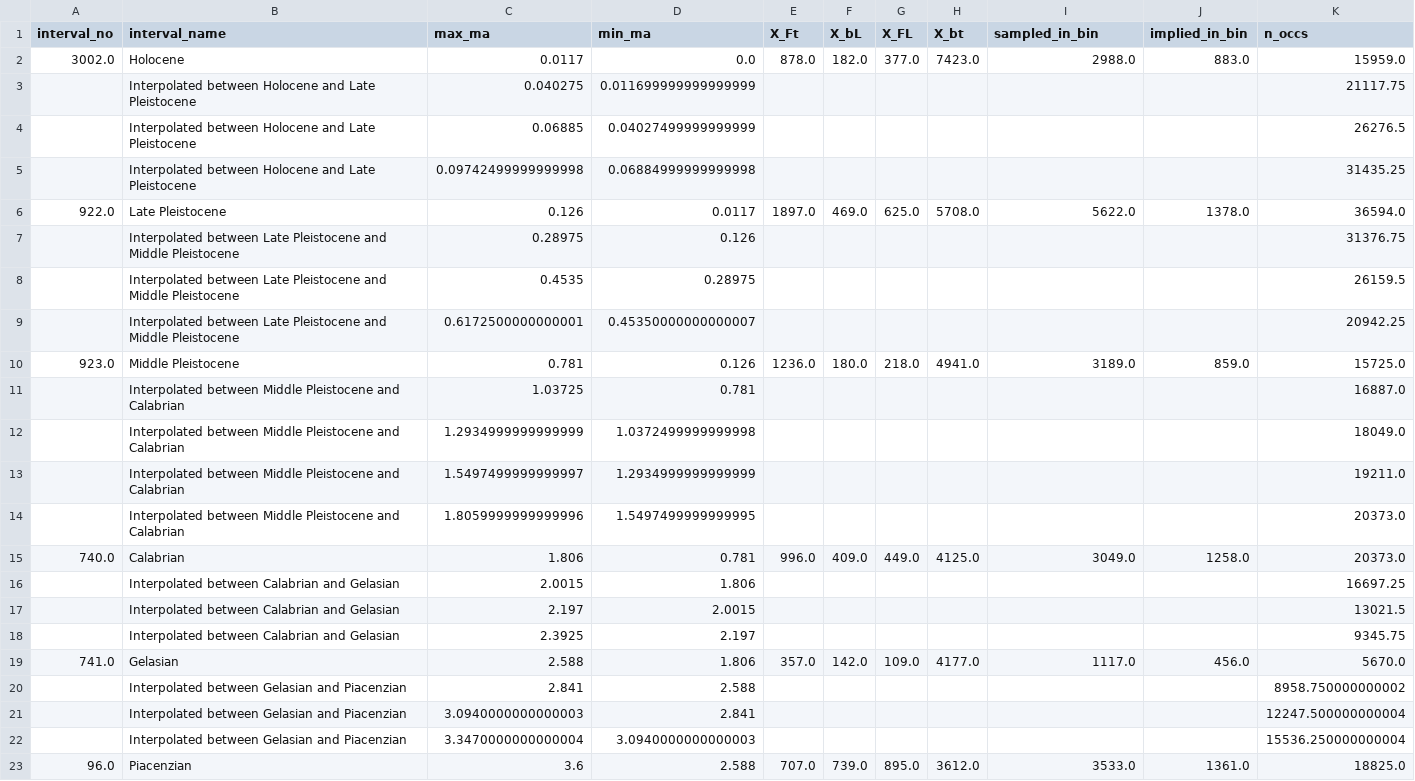
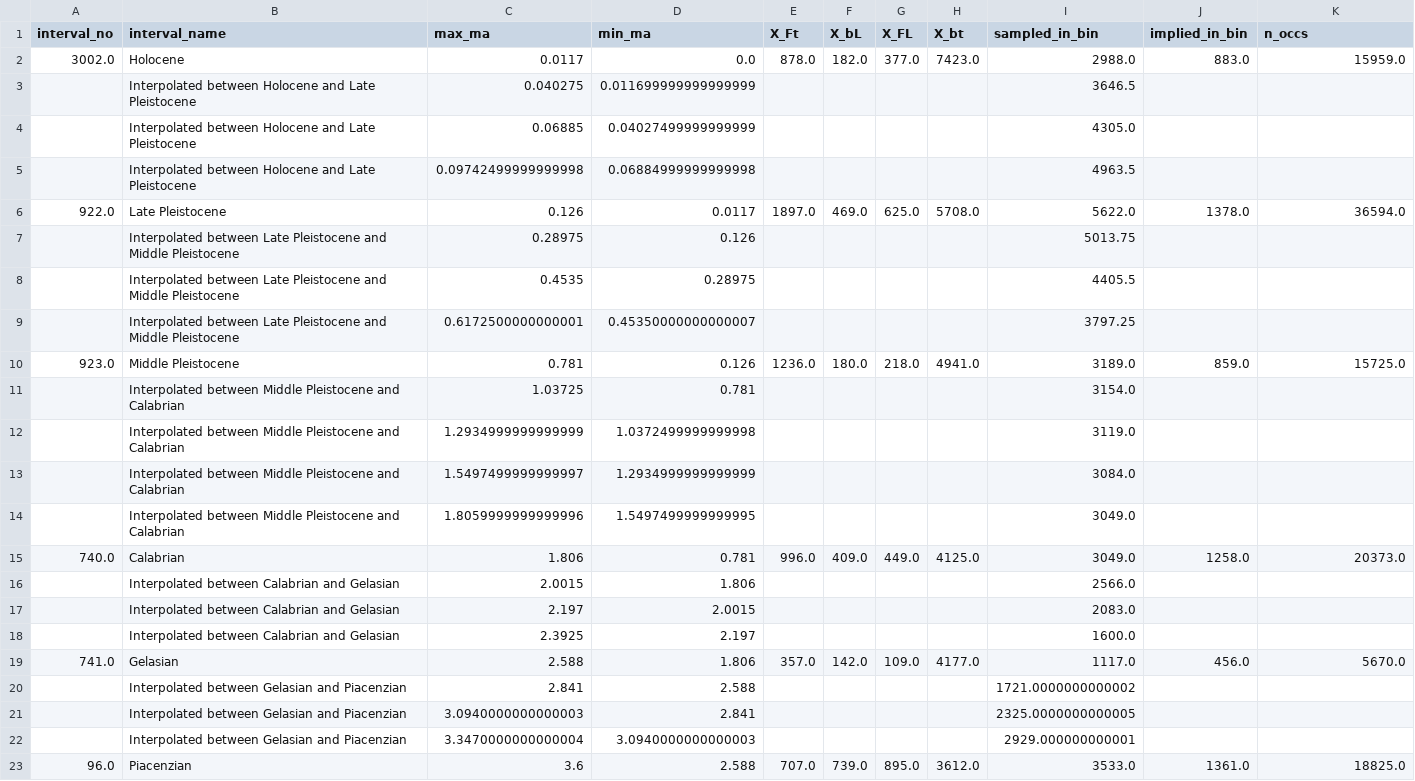
Before and after one commit to nghiapham1026/Mammal-Diversification, a CSV file: data/processed/taxon/interpolated/Animal_Diversity_interpolated.csv, drawn as a sheet; only a part is shown; the diff covers the shown part only.

Commit message:
Changed variable observed from n_occs to sampled_in_bin

```diff
--- a/data/processed/taxon/interpolated/Animal_Diversity_interpolated.csv
+++ b/data/processed/taxon/interpolated/Animal_Diversity_interpolated.csv
@@ -2,22 +2,22 @@ interval_no,interval_name,max_ma,min_ma,X_Ft,X_bL,X_FL,X_bt,sampled_in_bin,impli
 3002.0,Holocene,0.0117,0.0,878.0,182.0,377.0,7423.0,2988.0,883.0,15959.0
-,Interpolated between Holocene and Late Pleistocene,0.040275,0.011699999999999999,,,,,,,21117.75
-,Interpolated between Holocene and Late Pleistocene,0.06885,0.04027499999999999,,,,,,,26276.5
-,Interpolated between Holocene and Late Pleistocene,0.09742499999999998,0.06884999999999998,,,,,,,31435.25
+,Interpolated between Holocene and Late Pleistocene,0.040275,0.011699999999999999,,,,,3646.5,,
+,Interpolated between Holocene and Late Pleistocene,0.06885,0.04027499999999999,,,,,4305.0,,
+,Interpolated between Holocene and Late Pleistocene,0.09742499999999998,0.06884999999999998,,,,,4963.5,,
 922.0,Late Pleistocene,0.126,0.0117,1897.0,469.0,625.0,5708.0,5622.0,1378.0,36594.0
-,Interpolated between Late Pleistocene and Middle Pleistocene,0.28975,0.126,,,,,,,31376.75
-,Interpolated between Late Pleistocene and Middle Pleistocene,0.4535,0.28975,,,,,,,26159.5
-,Interpolated between Late Pleistocene and Middle Pleistocene,0.6172500000000001,0.45350000000000007,,,,,,,20942.25
+,Interpolated between Late Pleistocene and Middle Pleistocene,0.28975,0.126,,,,,5013.75,,
+,Interpolated between Late Pleistocene and Middle Pleistocene,0.4535,0.28975,,,,,4405.5,,
+,Interpolated between Late Pleistocene and Middle Pleistocene,0.6172500000000001,0.45350000000000007,,,,,3797.25,,
 923.0,Middle Pleistocene,0.781,0.126,1236.0,180.0,218.0,4941.0,3189.0,859.0,15725.0
-,Interpolated between Middle Pleistocene and Calabrian,1.03725,0.781,,,,,,,16887.0
-,Interpolated between Middle Pleistocene and Calabrian,1.2934999999999999,1.0372499999999998,,,,,,,18049.0
-,Interpolated between Middle Pleistocene and Calabrian,1.5497499999999997,1.2934999999999999,,,,,,,19211.0
-,Interpolated between Middle Pleistocene and Calabrian,1.8059999999999996,1.5497499999999995,,,,,,,20373.0
+,Interpolated between Middle Pleistocene and Calabrian,1.03725,0.781,,,,,3154.0,,
+,Interpolated between Middle Pleistocene and Calabrian,1.2934999999999999,1.0372499999999998,,,,,3119.0,,
+,Interpolated between Middle Pleistocene and Calabrian,1.5497499999999997,1.2934999999999999,,,,,3084.0,,
+,Interpolated between Middle Pleistocene and Calabrian,1.8059999999999996,1.5497499999999995,,,,,3049.0,,
 740.0,Calabrian,1.806,0.781,996.0,409.0,449.0,4125.0,3049.0,1258.0,20373.0
-,Interpolated between Calabrian and Gelasian,2.0015,1.806,,,,,,,16697.25
-,Interpolated between Calabrian and Gelasian,2.197,2.0015,,,,,,,13021.5
-,Interpolated between Calabrian and Gelasian,2.3925,2.197,,,,,,,9345.75
+,Interpolated between Calabrian and Gelasian,2.0015,1.806,,,,,2566.0,,
+,Interpolated between Calabrian and Gelasian,2.197,2.0015,,,,,2083.0,,
+,Interpolated between Calabrian and Gelasian,2.3925,2.197,,,,,1600.0,,
 741.0,Gelasian,2.588,1.806,357.0,142.0,109.0,4177.0,1117.0,456.0,5670.0
-,Interpolated between Gelasian and Piacenzian,2.841,2.588,,,,,,,8958.750000000002
-,Interpolated between Gelasian and Piacenzian,3.0940000000000003,2.841,,,,,,,12247.500000000004
-,Interpolated between Gelasian and Piacenzian,3.3470000000000004,3.0940000000000003,,,,,,,15536.250000000004
+,Interpolated between Gelasian and Piacenzian,2.841,2.588,,,,,1721.0000000000002,,
+,Interpolated between Gelasian and Piacenzian,3.0940000000000003,2.841,,,,,2325.0000000000005,,
+,Interpolated between Gelasian and Piacenzian,3.3470000000000004,3.0940000000000003,,,,,2929.000000000001,,
 96.0,Piacenzian,3.6,2.588,707.0,739.0,895.0,3612.0,3533.0,1361.0,18825.0
```
Also changed, not shown: 114 edited cells elsewhere in this file, data/processed/taxon/interpolated/Amphibian_Diversity_interpolated.csv, data/processed/taxon/interpolated/Insect_Diversity_interpolated.csv, 6 other files.
